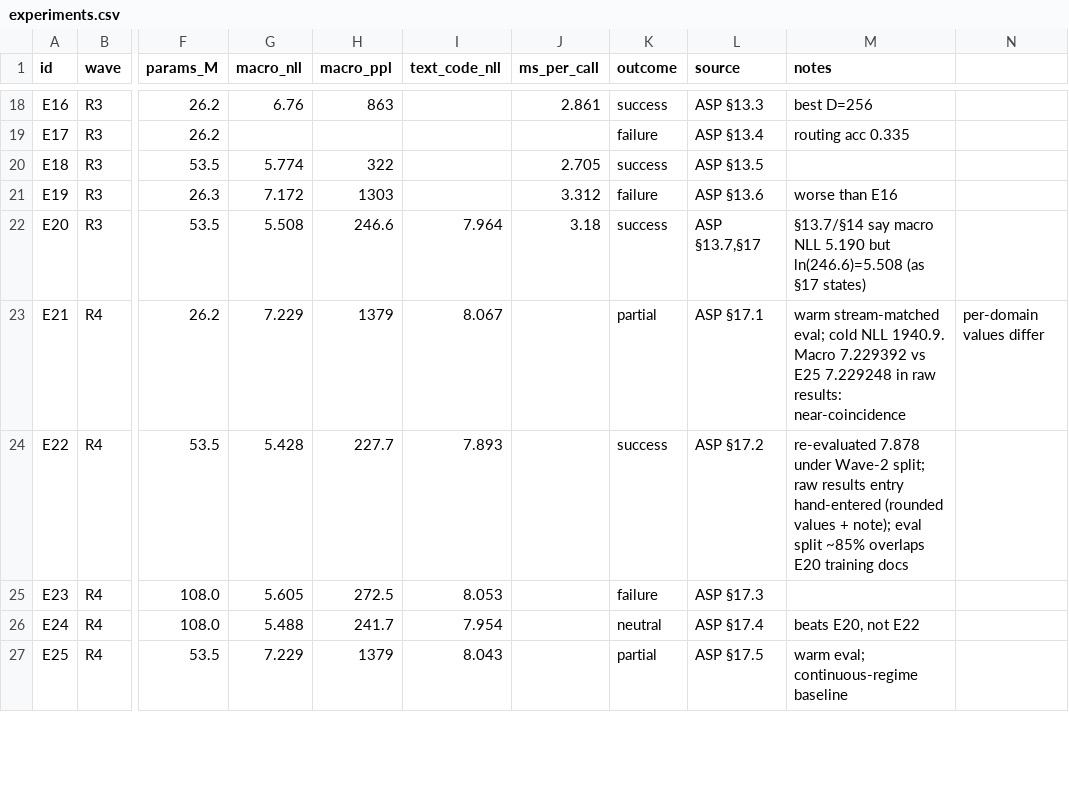
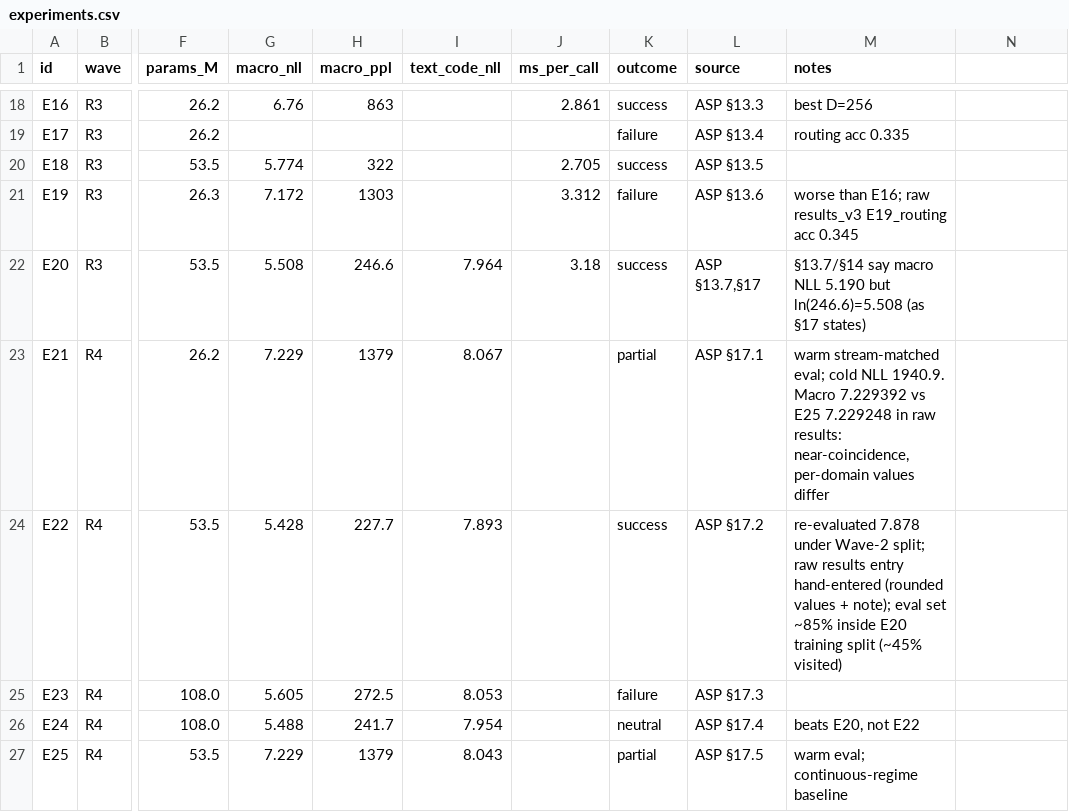
Before and after one commit to odin-loki/CellAI, a CSV file: docs/audit/data/experiments.csv, drawn as a sheet; only a part is shown, gaps mark what is left out; the diff covers the shown part only; the diff names each change by its address in the sheet, - before the commit and + after, or states it on an @@ line.

```diff
--- a/docs/audit/data/experiments.csv
+++ b/docs/audit/data/experiments.csv
-M21 (notes): worse than E16
+M21 (notes): worse than E16; raw results_v3 E19_routing acc 0.345
-M23 (notes): …raw results: near-coincidence
+M23 (notes): …raw results: near-coincidence, per-domain values differ
-N23: per-domain values differ
+N23: (empty)
-M24 (notes): …note); eval split ~85% overlaps E20 training docs
+M24 (notes): …note); eval set ~85% inside E20 training split (~45% visited)
```
Also changed, not shown: 5 edited cells elsewhere in this file, 13 other files.
